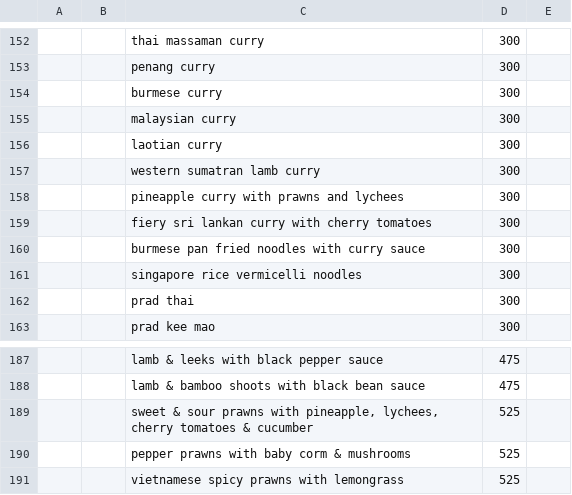
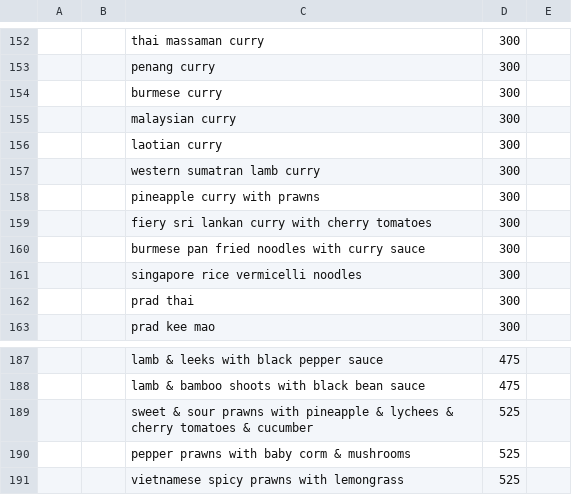
Before and after one commit to anirudhagar13/Zomato-Food-Review, a CSV file: menu.csv, drawn as a sheet; only a part is shown, gaps mark what is left out; the diff names each change by its address in the sheet, - before the commit and + after, or states it on an @@ line.

```diff
--- a/menu.csv
+++ b/menu.csv
-C158: pineapple curry with prawns and lychees
+C158: pineapple curry with prawns
-C189: …prawns with pineapple, lychees, cherry tomatoes…
+C189: …prawns with pineapple & lychees & cherry tomatoes…
```
Also changed, not shown: 7 other files.
